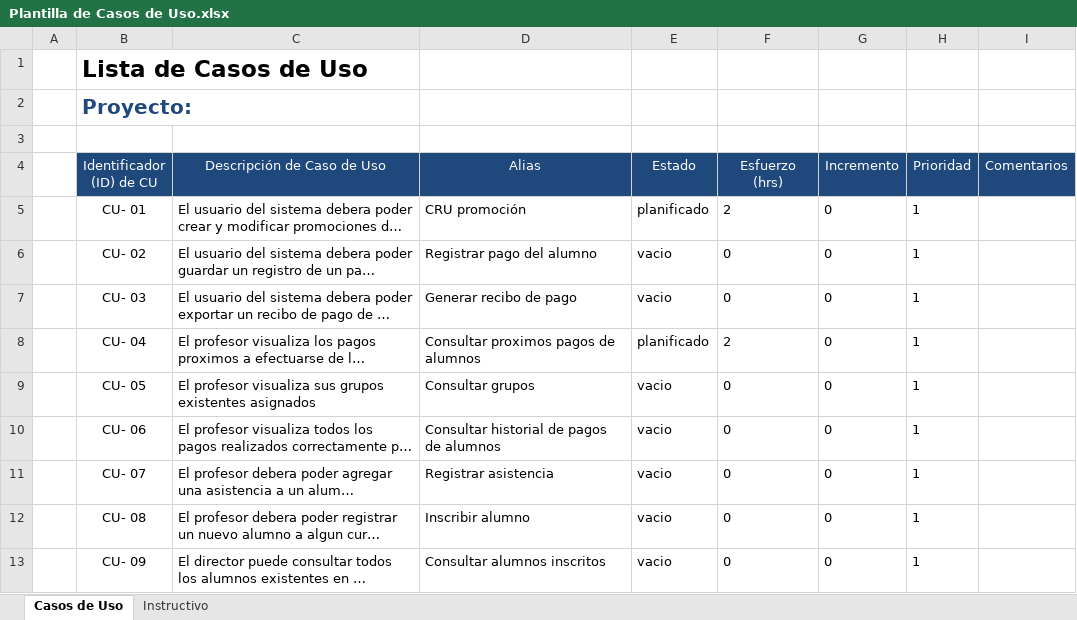
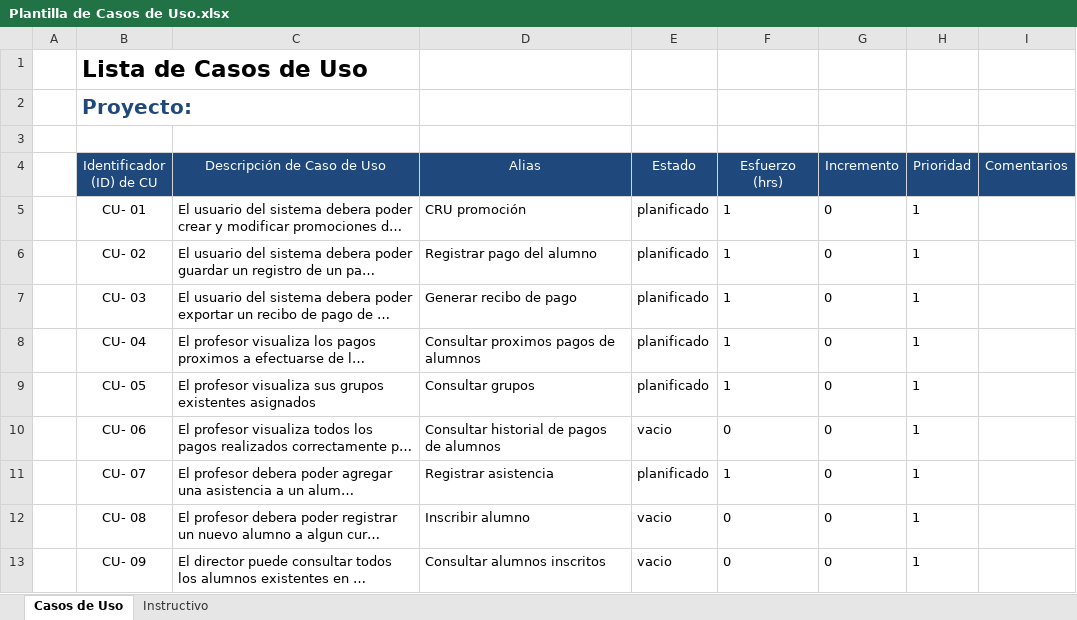
Before and after one commit to Senzho/DesarrolloSoftwareISO, an Excel workbook: Plantillas/Plantilla de Casos de Uso.xlsx, sheet Casos de Uso, drawn as a sheet; only a part is shown; long unchanged cells end in …; values as stored, in another font and other column widths than the file's, no borders; the diff names each change by its address in the sheet, - before the commit and + after, or states it on an @@ line.

Commit message:
Diagramas de robustez y secuencia CU 05 y 07.
Se agregan los diagramas de robustez y secuencia de los CU 05 -
Registrar asistencia y 07 - Consultar grupos, se modifica la discripción
del CU 07 - Consultar grupos, se actualiza el modelo de dominio y se
actualizan las plantillas de casos de uso y lista de tareas.

```diff
--- a/Plantillas/Plantilla de Casos de Uso.xlsx (sheet Casos de Uso)
+++ b/Plantillas/Plantilla de Casos de Uso.xlsx (sheet Casos de Uso)
-F5 (Esfuerzo (hrs)): 2
+F5 (Esfuerzo (hrs)): 1
-E6:E7 (Estado): vacio
+E6:E7 (Estado): planificado
-F6:F7 (Esfuerzo (hrs)): 0
+F6:F7 (Esfuerzo (hrs)): 1
-F8 (Esfuerzo (hrs)): 2
+F8 (Esfuerzo (hrs)): 1
-E9 (Estado): vacio
+E9 (Estado): planificado
-F9 (Esfuerzo (hrs)): 0
+F9 (Esfuerzo (hrs)): 1
-E11 (Estado): vacio
+E11 (Estado): planificado
-F11 (Esfuerzo (hrs)): 0
+F11 (Esfuerzo (hrs)): 1
```
Also changed, not shown: Plantillas/Plantilla Lista de Tareas de la 2da Iteración.xlsx, 4 other files.
